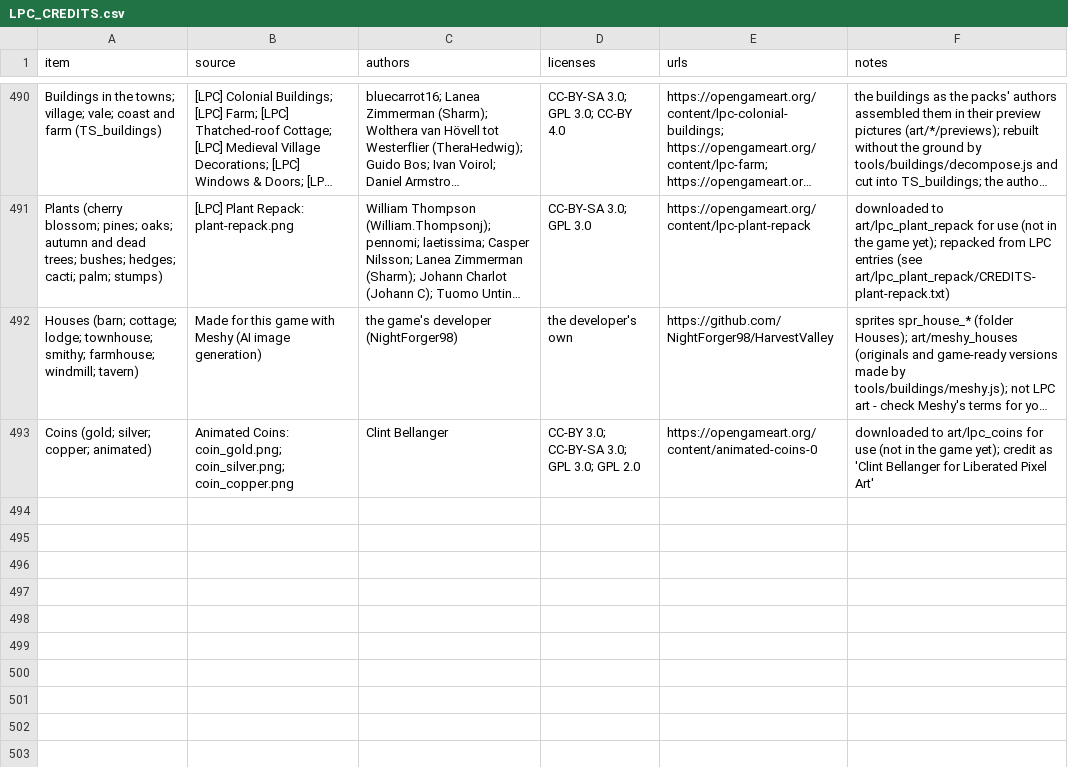
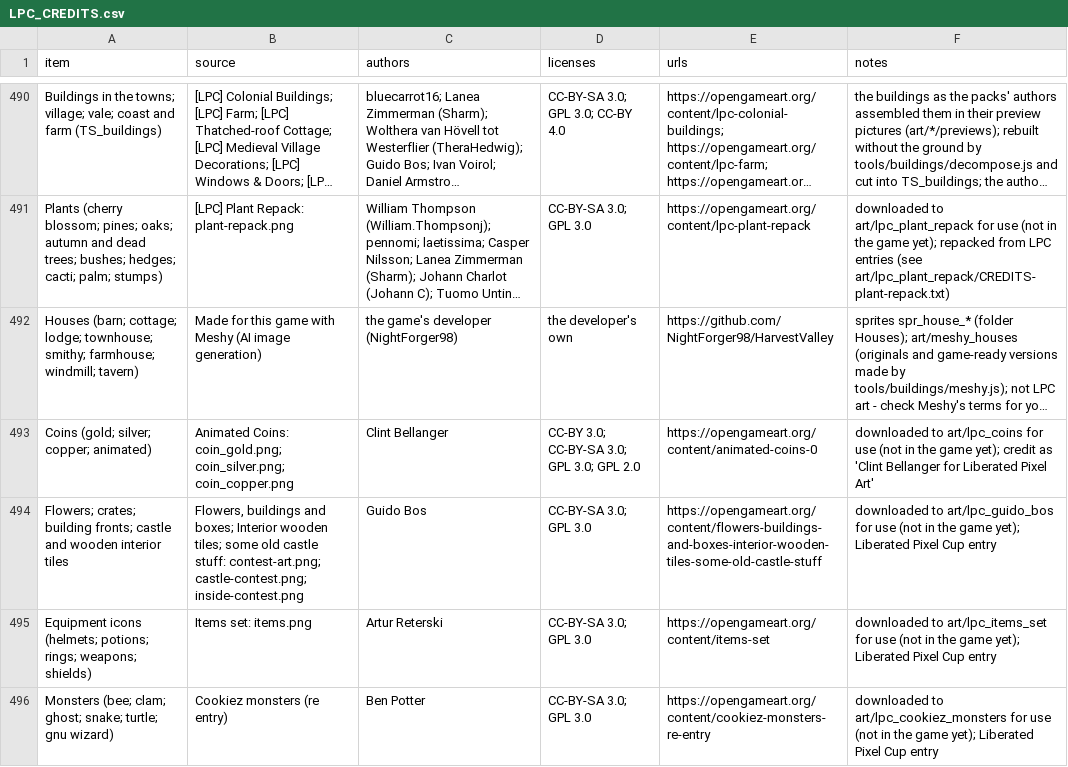
Before and after one commit to NightForger98/Cedaris, a CSV file: LPC_CREDITS.csv, drawn as a sheet; only a part is shown, gaps mark what is left out; long unchanged cells end in …; the diff names each change by its address in the sheet, - before the commit and + after, or states it on an @@ line.

```diff
--- a/LPC_CREDITS.csv
+++ b/LPC_CREDITS.csv
+row 494: Flowers; crates; building fronts; castle and wooden interior tiles | Flowers, buildings and boxes; Interior wooden tiles; some old castle stuff: contest-art.png; castle-contest.png; inside-contest.png | Guido Bos | CC-BY-SA 3.0; GPL 3.0 | https://opengameart.org/content/flowers-buildings-and-boxes-interior-wooden-tiles-some-old-castle-stuff | downloaded to art/lpc_guido_bos for use (not in the game yet); Liberated Pixel Cup entry
+row 495: Equipment icons (helmets; potions; rings; weapons; shields) | Items set: items.png | Artur Reterski | CC-BY-SA 3.0; GPL 3.0 | https://opengameart.org/content/items-set | downloaded to art/lpc_items_set for use (not in the game yet); Liberated Pixel Cup entry
+row 496: Monsters (bee; clam; ghost; snake; turtle; gnu wizard) | Cookiez monsters (re entry) | Ben Potter | CC-BY-SA 3.0; GPL 3.0 | https://opengameart.org/content/cookiez-monsters-re-entry | downloaded to art/lpc_cookiez_monsters for use (not in the game yet); Liberated Pixel Cup entry
```
Also changed, not shown: 27 other files.
